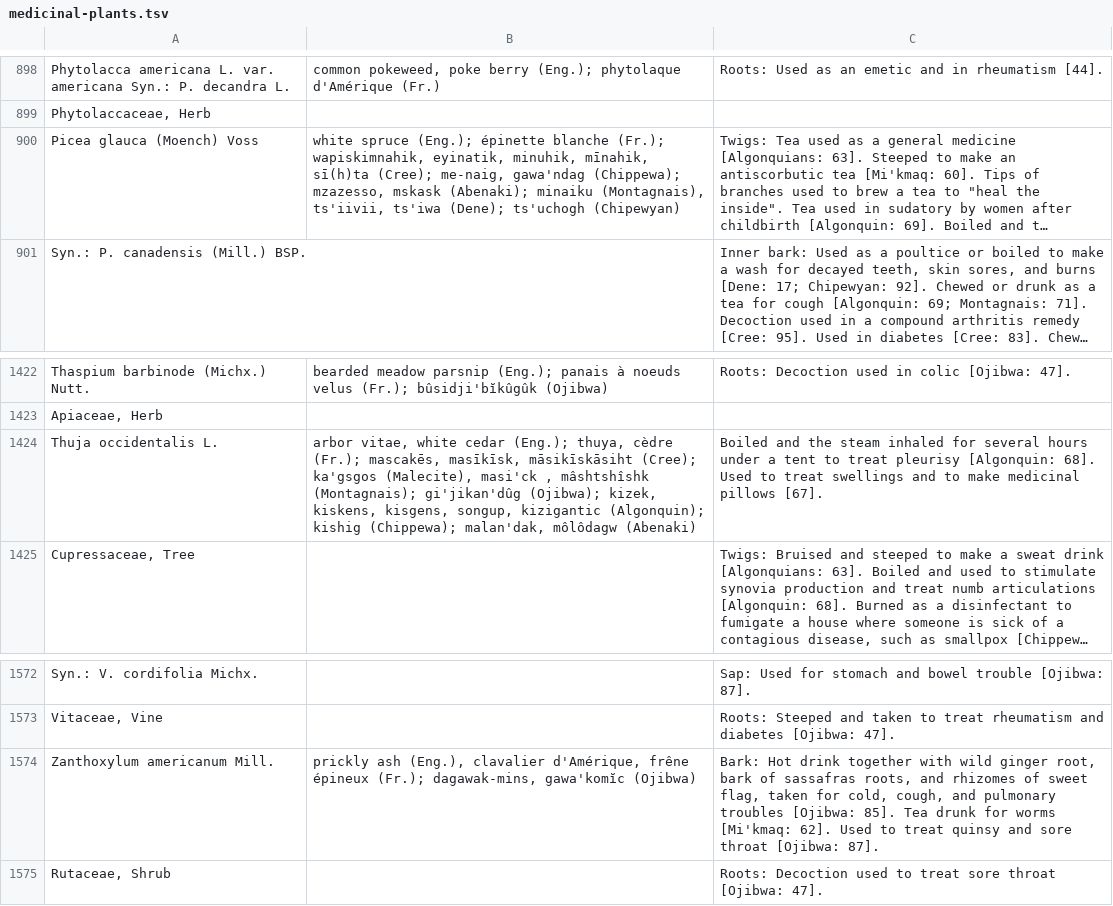
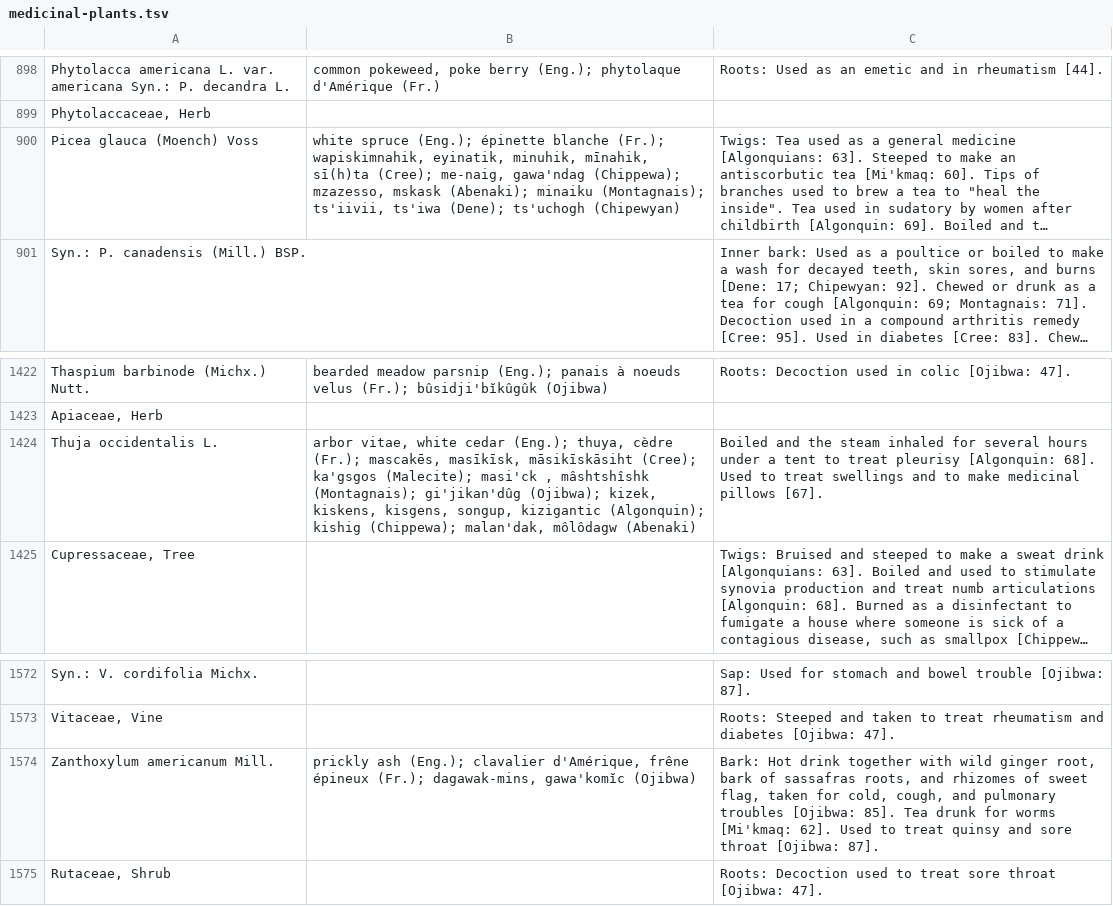
Before and after one commit to Datafable/vascan-traditional-use, a TSV file: data/raw/medicinal-plants.tsv, drawn as a sheet; only a part is shown, gaps mark what is left out; long unchanged cells end in …; the diff covers the shown part only; the diff names each change by its address in the sheet, - before the commit and + after, or states it on an @@ line.

```diff
--- a/data/raw/medicinal-plants.tsv
+++ b/data/raw/medicinal-plants.tsv
-B900: …(Abenaki); minaiku (Montagnais), ts'iivii, ts'iwa…
+B900: …(Abenaki); minaiku (Montagnais); ts'iivii, ts'iwa…
-B1424: …(Cree); ka'gsgos (Malecite), masi'ck ,…
+B1424: …(Cree); ka'gsgos (Malecite); masi'ck ,…
-B1574: prickly ash (Eng.), clavalier d'Amérique,…
+B1574: prickly ash (Eng.); clavalier d'Amérique,…
```
Also changed, not shown: 10 edited cells elsewhere in this file.
